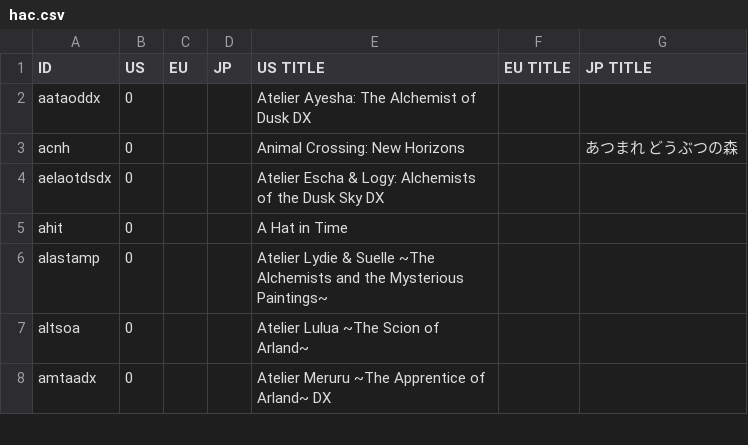
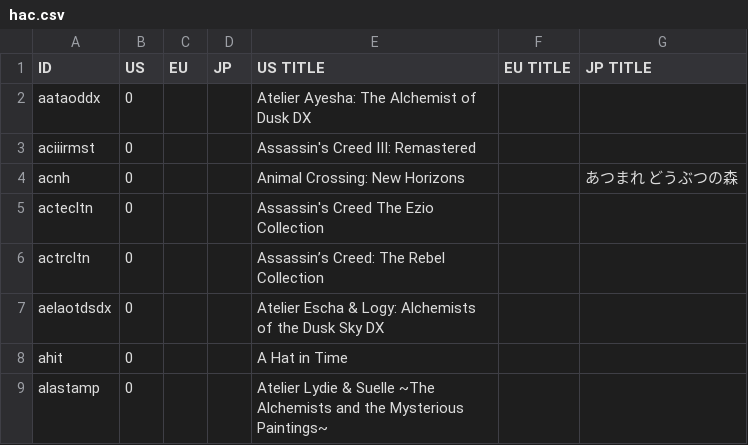
Before and after one commit to ninstar/Rich-Presence-U-DB, a CSV file: titles/hac.csv, drawn as a sheet; only a part is shown; the shorter side is filled out with more unchanged rows; the diff names each change by its address in the sheet, - before the commit and + after, or states it on an @@ line.

Commit message:
Titles for the AC series (Nintendo Switch)
Assassin's Creed III: Remastered
Assassin’s Creed: The Rebel Collection
Assassin''s Creed The Ezio Collection

```diff
--- a/titles/hac.csv
+++ b/titles/hac.csv
+row 3: aciiirmst | 0 |  |  | Assassin's Creed III: Remastered
+row 5: actecltn | 0 |  |  | Assassin's Creed The Ezio Collection
+row 6: actrcltn | 0 |  |  | Assassin’s Creed: The Rebel Collection
```
